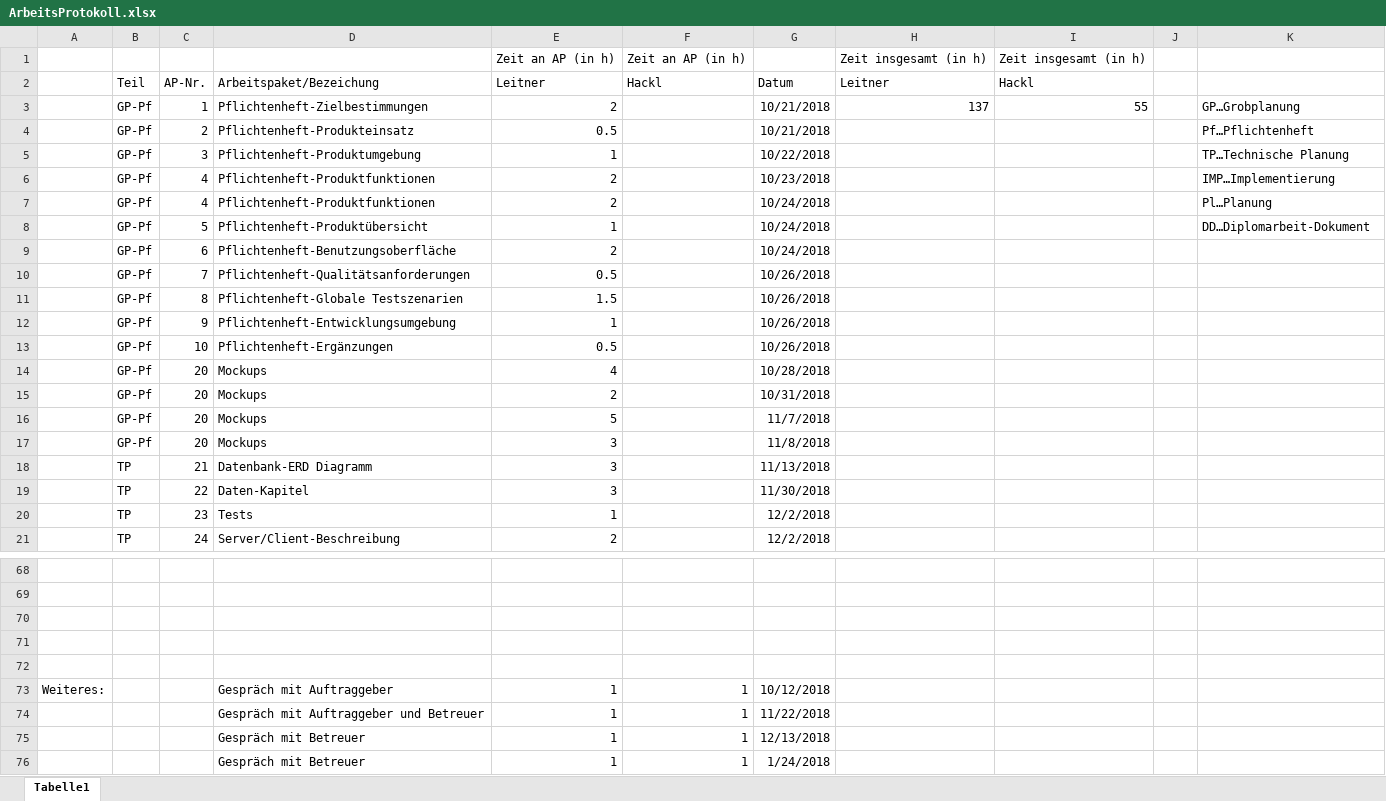
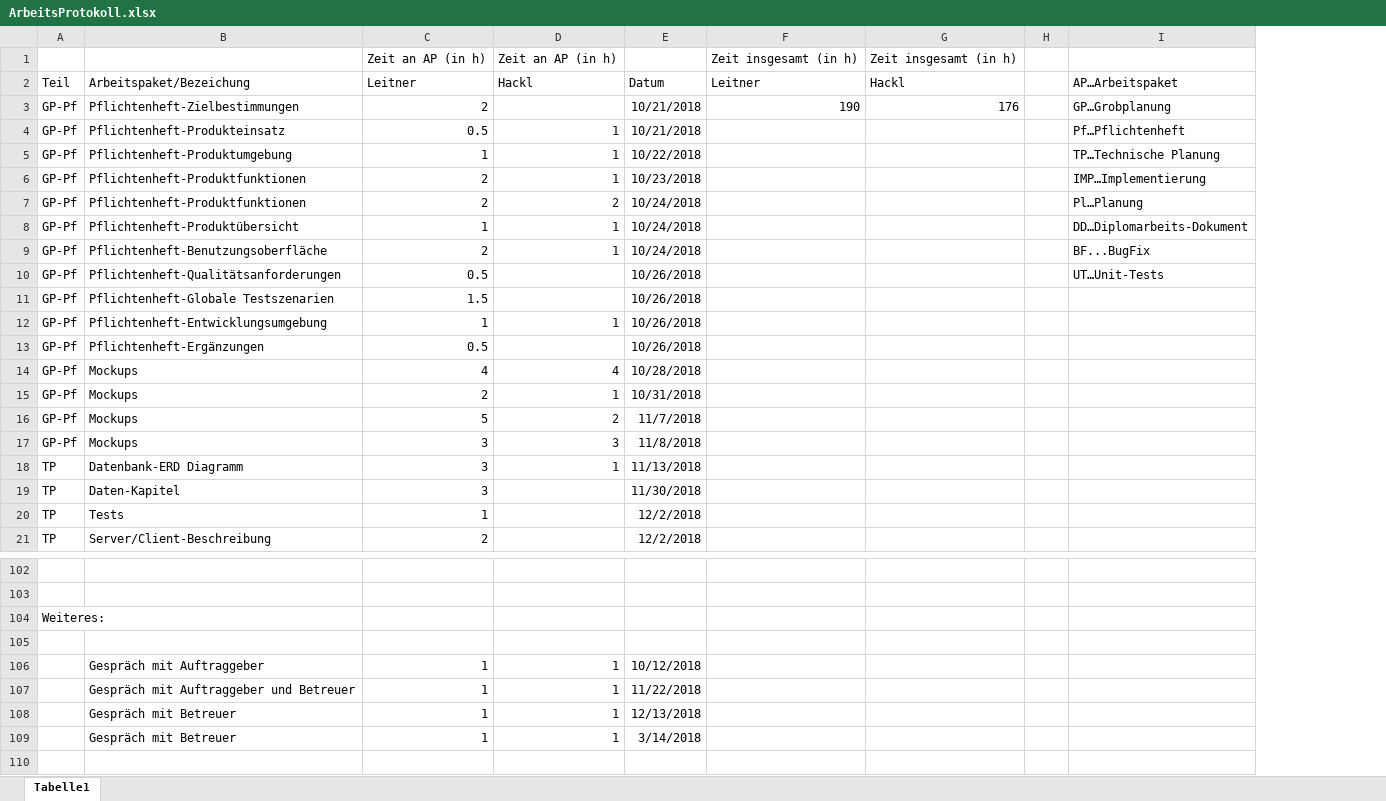
Before and after one commit to leitnerphilipp/maxxwell_webproject, an Excel workbook: Protokolle/ArbeitsProtokoll.xlsx, sheet Tabelle1, drawn as a sheet; only a part is shown, gaps mark what is left out; values as stored, in another font and other column widths than the file's, no borders; removed rows and columns are numbered as before the commit, all else as after; the diff covers the shown part only; the diff names each change by its address in the sheet, - before the commit and + after, or states it on an @@ line.

Commit message:
Diplomarbeit-Dokument updated

```diff
--- a/Protokolle/ArbeitsProtokoll.xlsx (sheet Tabelle1)
+++ b/Protokolle/ArbeitsProtokoll.xlsx (sheet Tabelle1)
-column A, row 73: Weiteres:
-column C, rows 2-21: AP-Nr. | 1 | 2 | 3 | 4 | 4 | 5 | 6 | 7 | 8 | 9 | 10 | 20 | 20 | 20 | 20 | 21 | 22 | 23 | 24
-I2: (empty)
+I2: AP…Arbeitspaket
-F3: 137
+F3: 190
-G3: 55
+G3: 176
-D4:D6: (empty)
+D4:D6: 1
-D7: (empty)
+D7: 2
-D8:D9: (empty)
+D8:D9: 1
-I8: DD…Diplomarbeit-Dokument
+I8: DD…Diplomarbeits-Dokument
-I9: (empty)
+I9: BF...BugFix
-I10: (empty)
+I10: UT…Unit-Tests
-D12: (empty)
+D12: 1
-D14: (empty)
+D14: 4
-D15: (empty)
+D15: 1
-D16: (empty)
+D16: 2
-D17: (empty)
+D17: 3
-D18: (empty)
+D18: 1
-A104: (empty)
+A104: Weiteres:
-row 71: (empty)
-E109: 1/24/2018
+E109: 3/14/2018
```
Also changed, not shown: 34 added rows and 10 edited cells elsewhere in this sheet, 12 other files.
